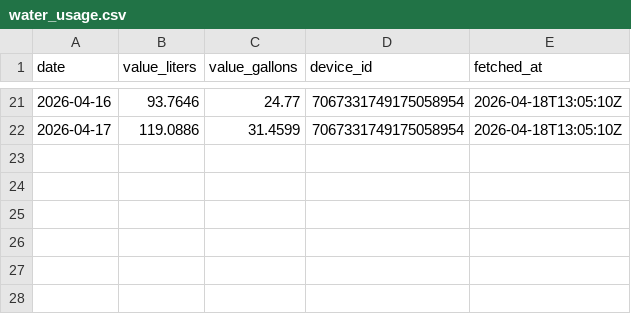
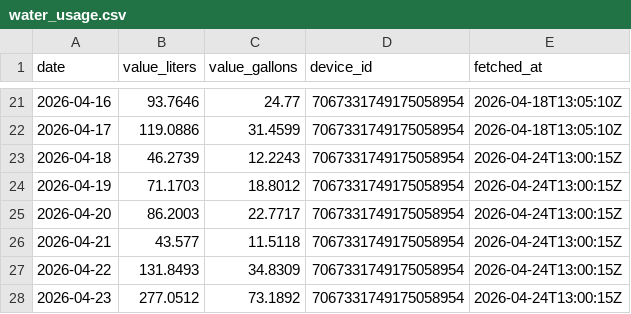
Before and after one commit to sugarsmax/water-flume, a CSV file: water_usage.csv, drawn as a sheet; only a part is shown, gaps mark what is left out; the diff names each change by its address in the sheet, - before the commit and + after, or states it on an @@ line.

```diff
--- a/water_usage.csv
+++ b/water_usage.csv
+row 23: 2026-04-18 | 46.2739 | 12.2243 | 7067331749175058954 | 2026-04-24T13:00:15Z
+row 24: 2026-04-19 | 71.1703 | 18.8012 | 7067331749175058954 | 2026-04-24T13:00:15Z
+row 25: 2026-04-20 | 86.2003 | 22.7717 | 7067331749175058954 | 2026-04-24T13:00:15Z
+row 26: 2026-04-21 | 43.577 | 11.5118 | 7067331749175058954 | 2026-04-24T13:00:15Z
+row 27: 2026-04-22 | 131.8493 | 34.8309 | 7067331749175058954 | 2026-04-24T13:00:15Z
+row 28: 2026-04-23 | 277.0512 | 73.1892 | 7067331749175058954 | 2026-04-24T13:00:15Z
```
Also changed, not shown: water_usage_monthly.csv, 1 other file.
